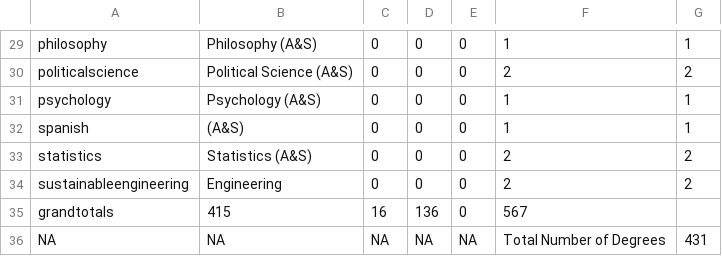
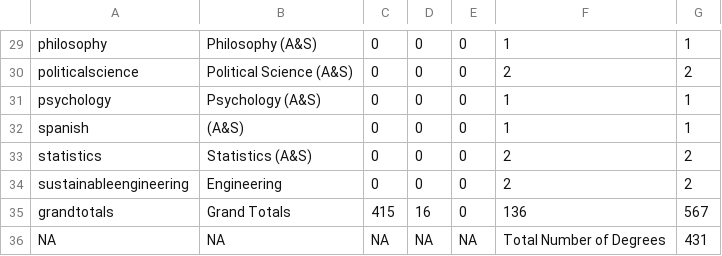
Before and after one commit to ashutoshnanda/specdegreesconferred, a TSV file: data/en-2012.tsv, drawn as a sheet; only a part is shown, gaps mark what is left out.

```diff
--- a/data/en-2012.tsv
+++ b/data/en-2012.tsv
@@ -34,3 +34,3 @@ statistics	Statistics (A&S)	0	0	0	2	2
 sustainableengineering	Engineering	0	0	0	2	2
-grandtotals	415	16	136	0	567	
+grandtotals	Grand Totals	415	16	0	136	567
 NA	NA	NA	NA	NA	Total Number of Degrees	431
```
Also changed, not shown: data/en-2011.tsv, data/gs-2011.tsv, 9 other files.
